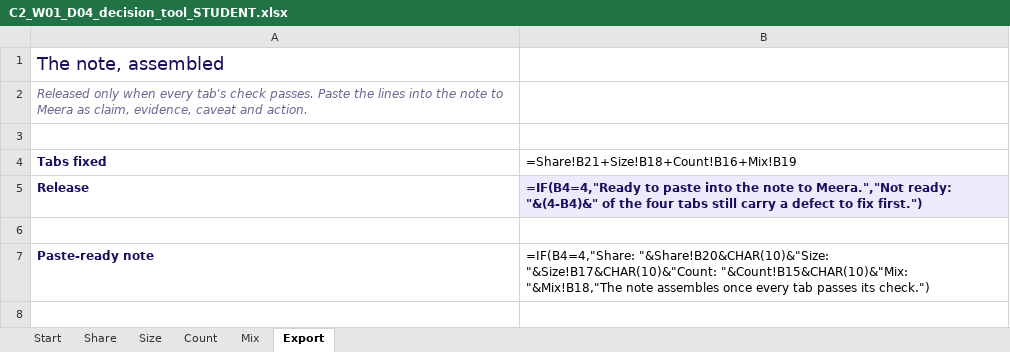
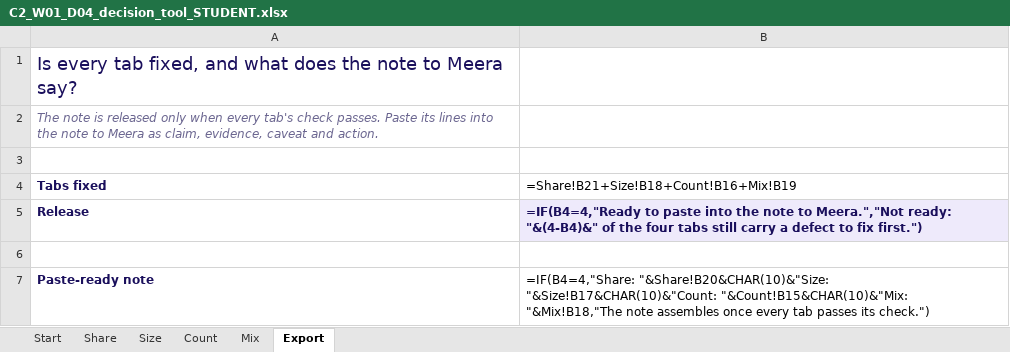
Before and after one commit to fde-academy-lab/c2-content-factory, an Excel workbook: content/W01/D4/demos/C2_W01_D04_decision_tool_STUDENT.xlsx, sheet Export, drawn as a sheet; values as stored, in another font and other column widths than the file's, no borders; formulas without a stored value are shown as written; the diff names each change by its address in the sheet, - before the commit and + after, or states it on an @@ line.

```diff
--- a/content/W01/D4/demos/C2_W01_D04_decision_tool_STUDENT.xlsx (sheet Export)
+++ b/content/W01/D4/demos/C2_W01_D04_decision_tool_STUDENT.xlsx (sheet Export)
-A1 (Tabs fixed): The note, assembled
+A1 (Tabs fixed): Is every tab fixed, and what does the note to Meera say?
-A2 (Tabs fixed): Released only when every tab's check passes. Paste the lines into…
+A2 (Tabs fixed): The note is released only when every tab's check passes. Paste its lines into…
```
Also changed, not shown: sheet Start, sheet Count, sheet Size, sheet Mix, sheet Share, 9 other files.
